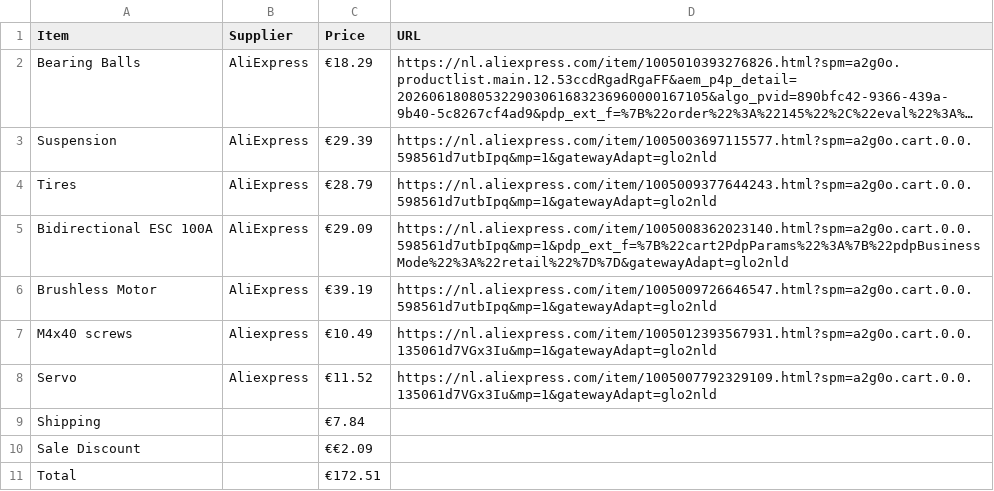
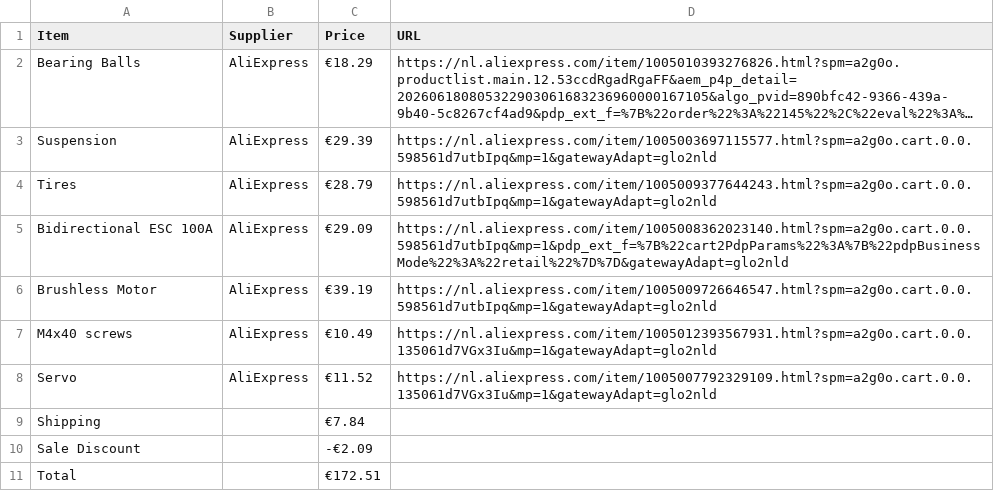
Before and after one commit to Stickless-Lab/S-Series_v4g, a CSV file: BOM.csv, drawn as a sheet; long unchanged cells end in ….

Commit message:
Fix casing in AliExpress entries and update totals

```diff
--- a/BOM.csv
+++ b/BOM.csv
@@ -6,6 +6,6 @@ Bidirectional ESC 100A,AliExpress,€29.09,https://nl.aliexpress.com/item/100500
 Brushless Motor,AliExpress,€39.19,https://nl.aliexpress.com/item/1005009726646547.html?spm=a2g0o.cart.0.0.598561d7utbIpq&mp=1&gatewayAdapt=glo2nld
-M4x40 screws,Aliexpress,€10.49,https://nl.aliexpress.com/item/1005012393567931.html?spm=a2g0o.cart.0.0.135061d7VGx3Iu&mp=1&gatewayAdapt=glo2nld
-Servo,Aliexpress,€11.52,https://nl.aliexpress.com/item/1005007792329109.html?spm=a2g0o.cart.0.0.135061d7VGx3Iu&mp=1&gatewayAdapt=glo2nld
+M4x40 screws,AliExpress,€10.49,https://nl.aliexpress.com/item/1005012393567931.html?spm=a2g0o.cart.0.0.135061d7VGx3Iu&mp=1&gatewayAdapt=glo2nld
+Servo,AliExpress,€11.52,https://nl.aliexpress.com/item/1005007792329109.html?spm=a2g0o.cart.0.0.135061d7VGx3Iu&mp=1&gatewayAdapt=glo2nld
 Shipping,,€7.84,
-Sale Discount,,€€2.09
+Sale Discount,,-€2.09,
 Total,,€172.51,
```
